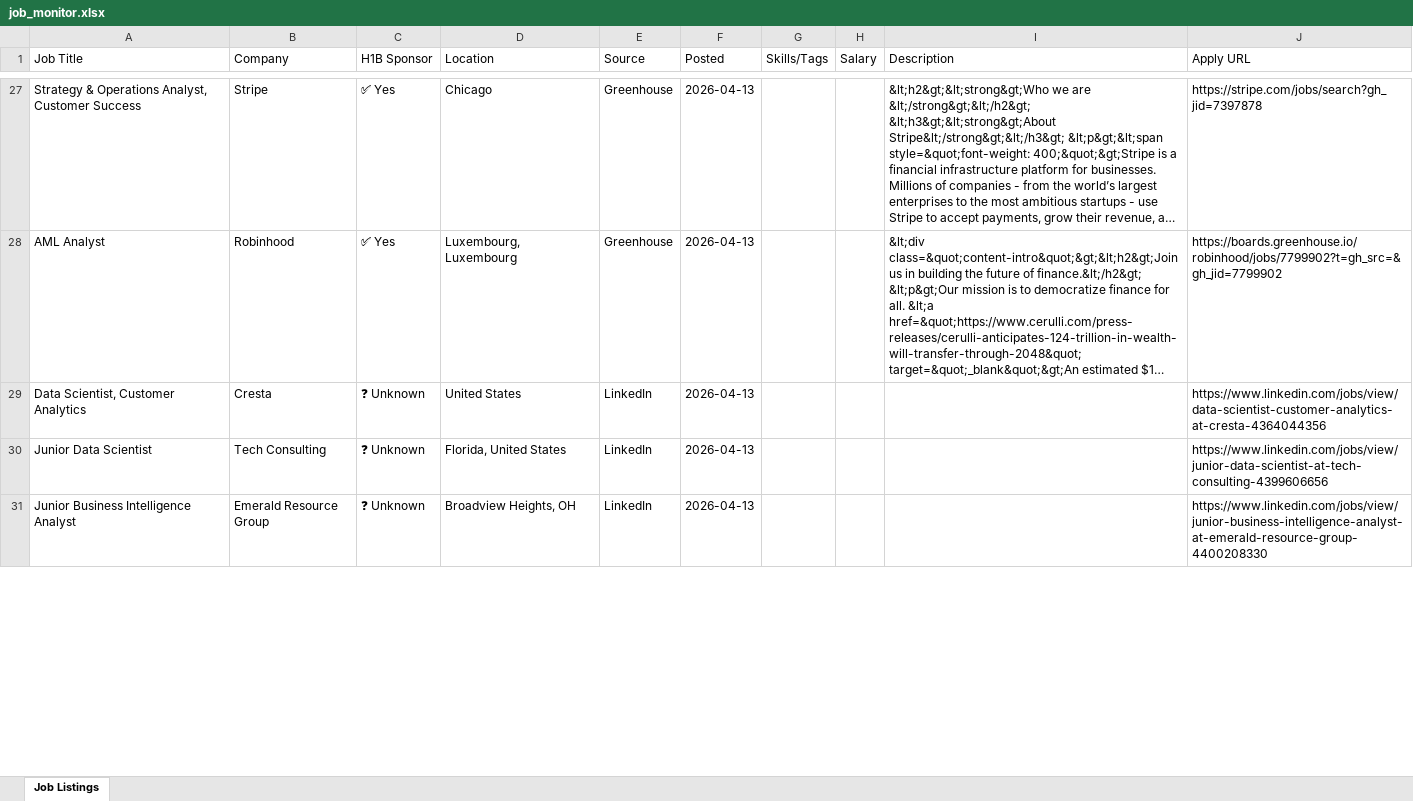
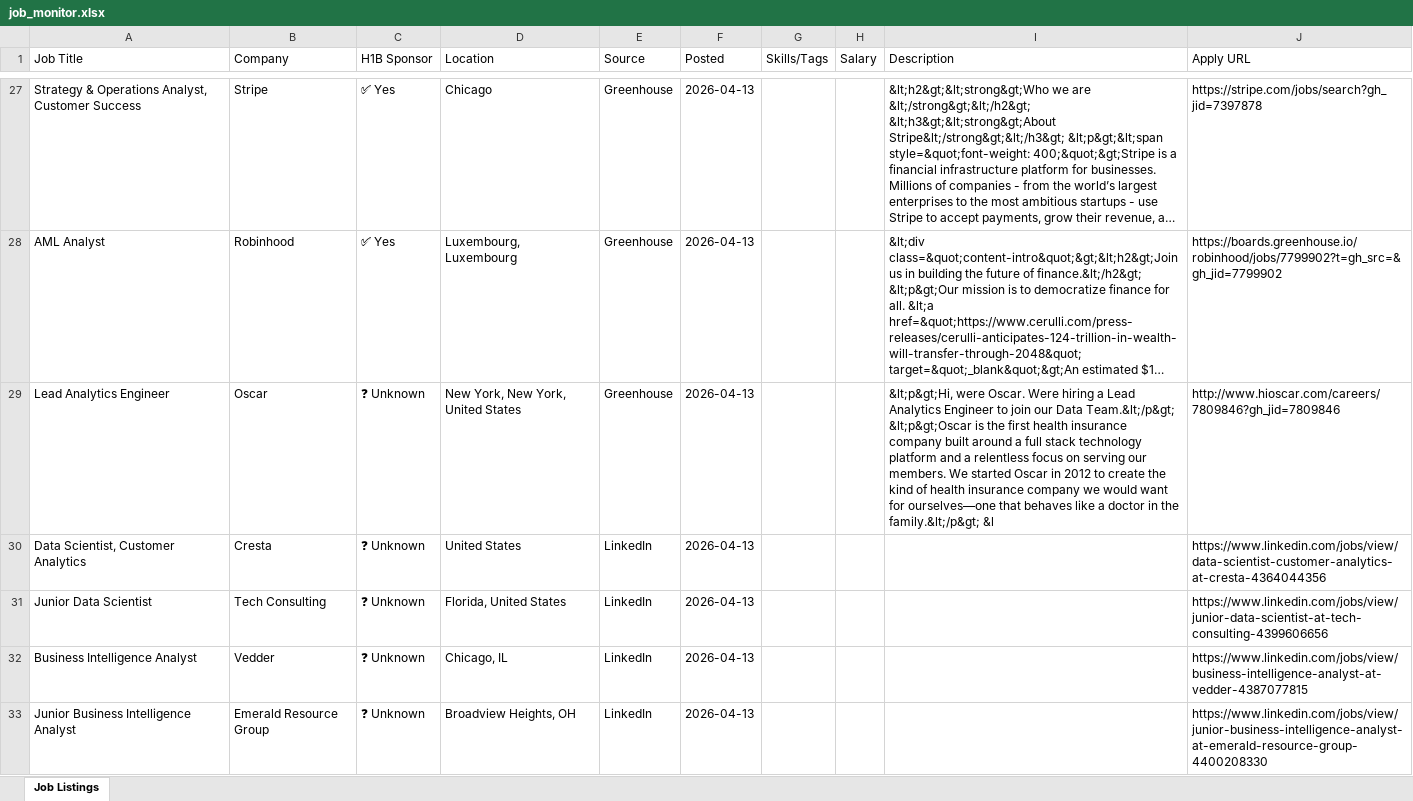
Before and after one commit to raagasindhu99/job-monitor, an Excel workbook: job-monitor/job_monitor.xlsx, sheet Job Listings, drawn as a sheet; only a part is shown, gaps mark what is left out; long unchanged cells end in …; values as stored, in another font and other column widths than the file's, no cell formats; the diff covers the shown part only; the diff names each change by its address in the sheet, - before the commit and + after, or states it on an @@ line.

```diff
--- a/job-monitor/job_monitor.xlsx (sheet Job Listings)
+++ b/job-monitor/job_monitor.xlsx (sheet Job Listings)
+row 29: Lead Analytics Engineer | Oscar | ❓ Unknown | New York, New York, United States | Greenhouse | 2026-04-13 |  |  | &lt;p&gt;Hi, were Oscar. Were hiring a Lead Analytics Engineer to join our Data Team.&lt;/p&gt; &lt;p&gt;Oscar is the first health insurance company built around a full stack technology platform and a relentless focus on serving our members. We started Oscar in 2012 to create the kind of health insurance company we would want for ourselves—one that behaves like a doctor in the family.&lt;/p&gt; &l | http://www.hioscar.com/careers/7809846?gh_jid=7809846
+row 32: Business Intelligence Analyst | Vedder | ❓ Unknown | Chicago, IL | LinkedIn | 2026-04-13 |  |  |  | https://www.linkedin.com/jobs/view/business-intelligence-analyst-at-vedder-4387077815
```
Also changed, not shown: 3 added rows, 5 removed rows, 1 moved row and 13 edited cells elsewhere in this sheet, cell formats, job_monitor.xlsx, 4 other files.
